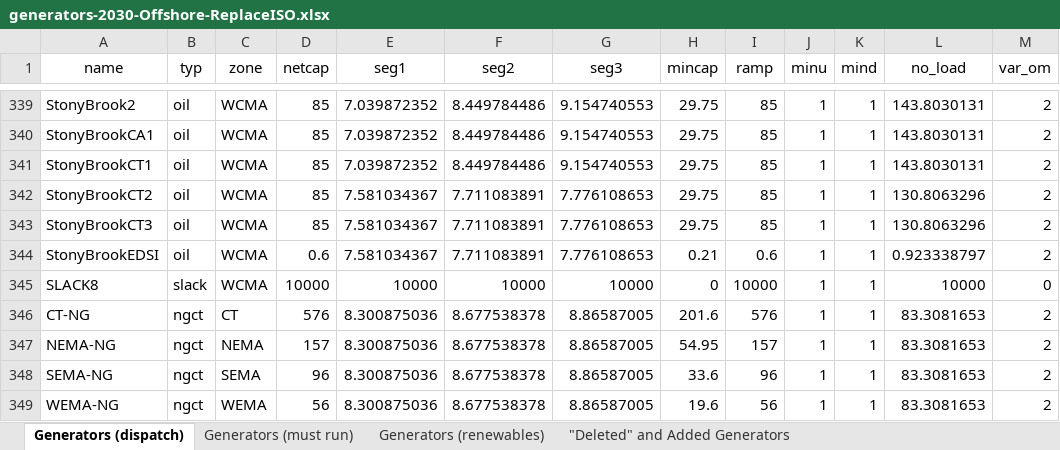
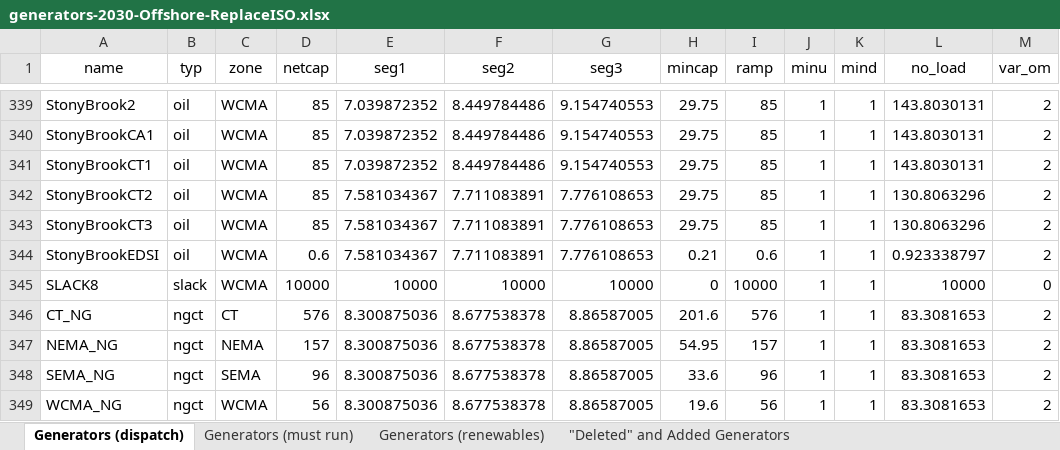
Before and after one commit to keremakdemir/ISONE_Hurricane_GridOps, an Excel workbook: Model_setup/ISONE_data_file/Scenarios/Generator_files/generators-2030-Offshore-ReplaceISO.xlsx, sheet Generators (dispatch), drawn as a sheet; only a part is shown, gaps mark what is left out; values as stored, in another font and other column widths than the file's, no borders; the diff names each change by its address in the sheet, - before the commit and + after, or states it on an @@ line.

```diff
--- a/Model_setup/ISONE_data_file/Scenarios/Generator_files/generators-2030-Offshore-ReplaceISO.xlsx (sheet Generators (dispatch))
+++ b/Model_setup/ISONE_data_file/Scenarios/Generator_files/generators-2030-Offshore-ReplaceISO.xlsx (sheet Generators (dispatch))
-A346 (name): CT-NG
+A346 (name): CT_NG
-A347 (name): NEMA-NG
+A347 (name): NEMA_NG
-A348 (name): SEMA-NG
+A348 (name): SEMA_NG
-A349 (name): WEMA-NG
+A349 (name): WCMA_NG
-C349 (zone): WEMA
+C349 (zone): WCMA
```
Also changed, not shown: Model_setup/ISONE_data_file/Scenarios/Generator_files/generators-2030-Offshore-2x.xlsx, Model_setup/ISONE_data_file/Scenarios/Generator_files/generators-2030-Offshore-4x.xlsx, 30 other files.
